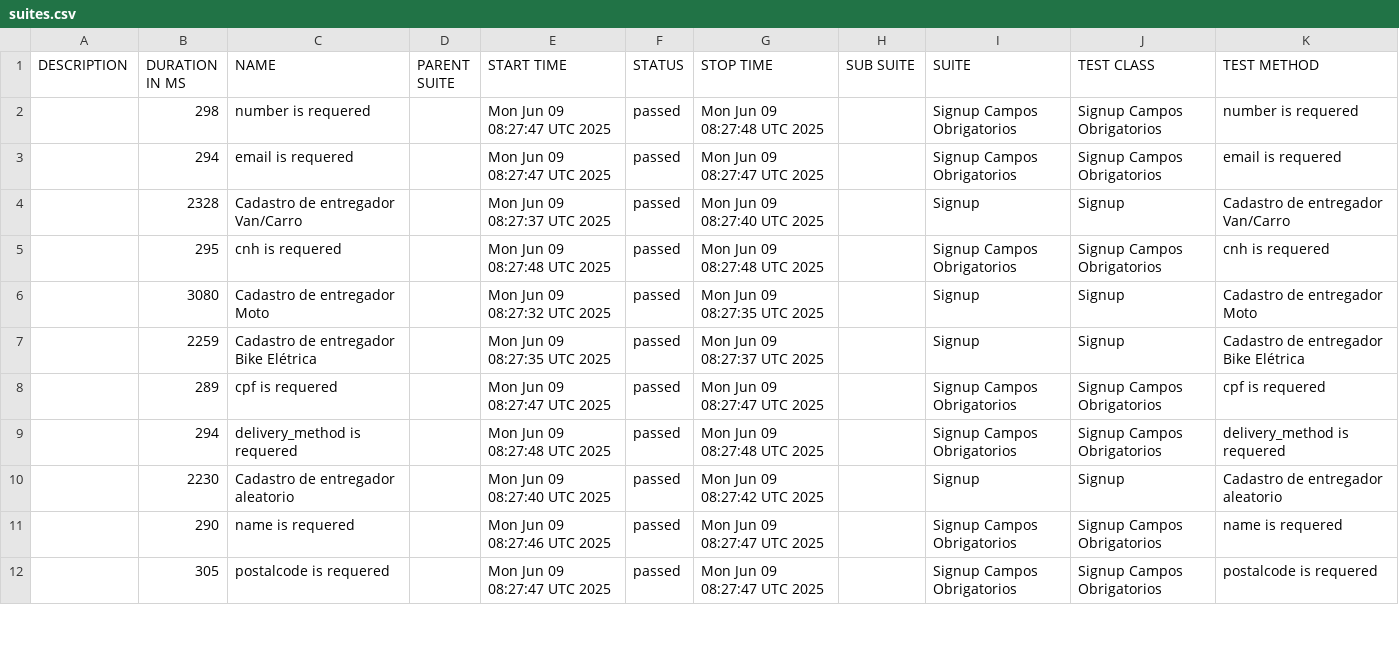
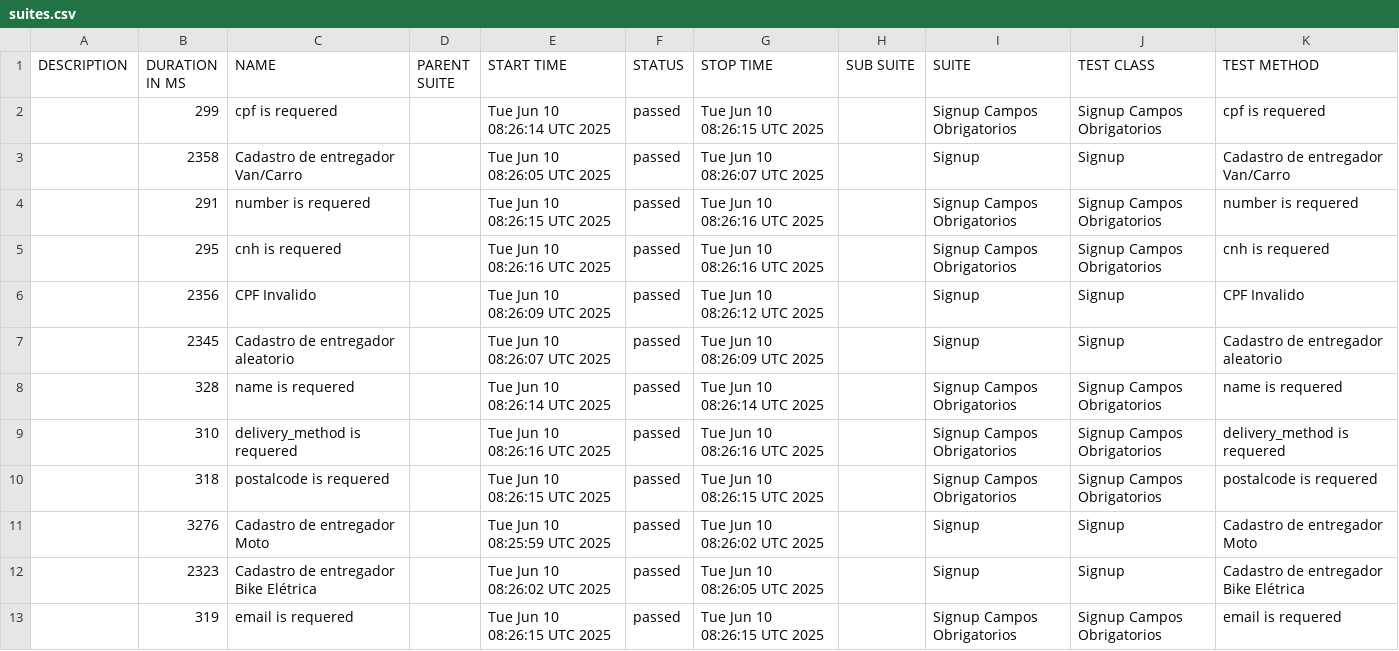
Before and after one commit to diegobbarbosa09/buger-eats-cypress, a CSV file: data/suites.csv, drawn as a sheet; only a part is shown; the diff covers the shown part only.

```diff
--- a/data/suites.csv
+++ b/data/suites.csv
@@ -1,12 +1,13 @@
 "DESCRIPTION","DURATION IN MS","NAME","PARENT SUITE","START TIME","STATUS","STOP TIME","SUB SUITE","SUITE","TEST CLASS","TEST METHOD"
-"","298","number is requered","","Mon Jun 09 08:27:47 UTC 2025","passed","Mon Jun 09 08:27:48 UTC 2025","","Signup Campos Obrigatorios","Signup Campos Obrigatorios","number is requered"
-"","294","email is requered","","Mon Jun 09 08:27:47 UTC 2025","passed","Mon Jun 09 08:27:47 UTC 2025","","Signup Campos Obrigatorios","Signup Campos Obrigatorios","email is requered"
-"","2328","Cadastro de entregador Van/Carro","","Mon Jun 09 08:27:37 UTC 2025","passed","Mon Jun 09 08:27:40 UTC 2025","","Signup","Signup","Cadastro de entregador Van/Carro"
-"","295","cnh is requered","","Mon Jun 09 08:27:48 UTC 2025","passed","Mon Jun 09 08:27:48 UTC 2025","","Signup Campos Obrigatorios","Signup Campos Obrigatorios","cnh is requered"
-"","3080","Cadastro de entregador Moto","","Mon Jun 09 08:27:32 UTC 2025","passed","Mon Jun 09 08:27:35 UTC 2025","","Signup","Signup","Cadastro de entregador Moto"
-"","2259","Cadastro de entregador Bike Elétrica","","Mon Jun 09 08:27:35 UTC 2025","passed","Mon Jun 09 08:27:37 UTC 2025","","Signup","Signup","Cadastro de entregador Bike Elétrica"
-"","289","cpf is requered","","Mon Jun 09 08:27:47 UTC 2025","passed","Mon Jun 09 08:27:47 UTC 2025","","Signup Campos Obrigatorios","Signup Campos Obrigatorios","cpf is requered"
-"","294","delivery_method is requered","","Mon Jun 09 08:27:48 UTC 2025","passed","Mon Jun 09 08:27:48 UTC 2025","","Signup Campos Obrigatorios","Signup Campos Obrigatorios","delivery_method is requered"
-"","2230","Cadastro de entregador aleatorio","","Mon Jun 09 08:27:40 UTC 2025","passed","Mon Jun 09 08:27:42 UTC 2025","","Signup","Signup","Cadastro de entregador aleatorio"
-"","290","name is requered","","Mon Jun 09 08:27:46 UTC 2025","passed","Mon Jun 09 08:27:47 UTC 2025","","Signup Campos Obrigatorios","Signup Campos Obrigatorios","name is requered"
-"","305","postalcode is requered","","Mon Jun 09 08:27:47 UTC 2025","passed","Mon Jun 09 08:27:47 UTC 2025","","Signup Campos Obrigatorios","Signup Campos Obrigatorios","postalcode is requered"
+"","299","cpf is requered","","Tue Jun 10 08:26:14 UTC 2025","passed","Tue Jun 10 08:26:15 UTC 2025","","Signup Campos Obrigatorios","Signup Campos Obrigatorios","cpf is requered"
+"","2358","Cadastro de entregador Van/Carro","","Tue Jun 10 08:26:05 UTC 2025","passed","Tue Jun 10 08:26:07 UTC 2025","","Signup","Signup","Cadastro de entregador Van/Carro"
+"","291","number is requered","","Tue Jun 10 08:26:15 UTC 2025","passed","Tue Jun 10 08:26:16 UTC 2025","","Signup Campos Obrigatorios","Signup Campos Obrigatorios","number is requered"
+"","295","cnh is requered","","Tue Jun 10 08:26:16 UTC 2025","passed","Tue Jun 10 08:26:16 UTC 2025","","Signup Campos Obrigatorios","Signup Campos Obrigatorios","cnh is requered"
+"","2356","CPF Invalido","","Tue Jun 10 08:26:09 UTC 2025","passed","Tue Jun 10 08:26:12 UTC 2025","","Signup","Signup","CPF Invalido"
+"","2345","Cadastro de entregador aleatorio","","Tue Jun 10 08:26:07 UTC 2025","passed","Tue Jun 10 08:26:09 UTC 2025","","Signup","Signup","Cadastro de entregador aleatorio"
+"","328","name is requered","","Tue Jun 10 08:26:14 UTC 2025","passed","Tue Jun 10 08:26:14 UTC 2025","","Signup Campos Obrigatorios","Signup Campos Obrigatorios","name is requered"
+"","310","delivery_method is requered","","Tue Jun 10 08:26:16 UTC 2025","passed","Tue Jun 10 08:26:16 UTC 2025","","Signup Campos Obrigatorios","Signup Campos Obrigatorios","delivery_method is requered"
+"","318","postalcode is requered","","Tue Jun 10 08:26:15 UTC 2025","passed","Tue Jun 10 08:26:15 UTC 2025","","Signup Campos Obrigatorios","Signup Campos Obrigatorios","postalcode is requered"
+"","3276","Cadastro de entregador Moto","","Tue Jun 10 08:25:59 UTC 2025","passed","Tue Jun 10 08:26:02 UTC 2025","","Signup","Signup","Cadastro de entregador Moto"
+"","2323","Cadastro de entregador Bike Elétrica","","Tue Jun 10 08:26:02 UTC 2025","passed","Tue Jun 10 08:26:05 UTC 2025","","Signup","Signup","Cadastro de entregador Bike Elétrica"
+"","319","email is requered","","Tue Jun 10 08:26:15 UTC 2025","passed","Tue Jun 10 08:26:15 UTC 2025","","Signup Campos Obrigatorios","Signup Campos Obrigatorios","email is requered"
```
Also changed, not shown: 1 removed row and 3 edited cells elsewhere in this file, 40 other files.
